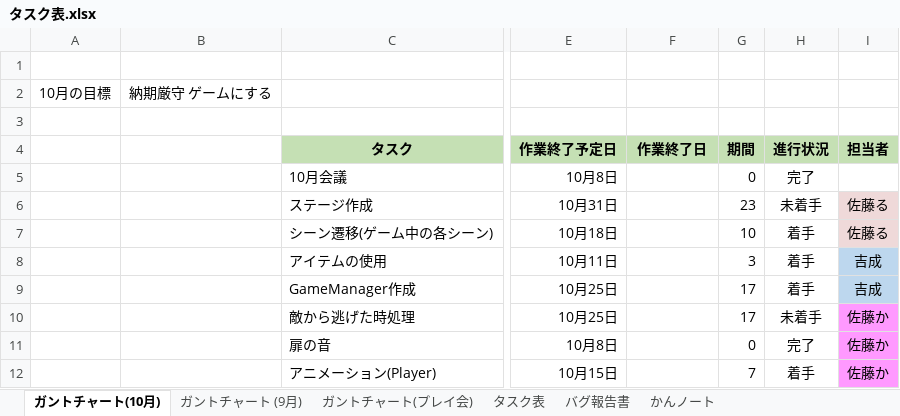
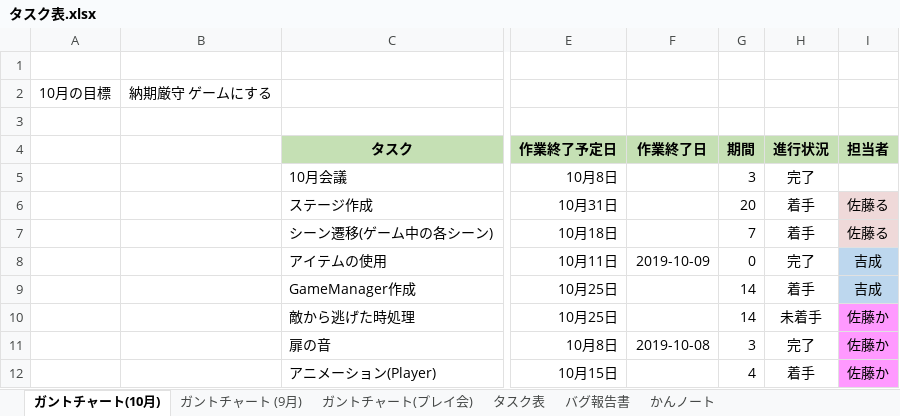
Before and after one commit to satourui/EXTREMEProject, an Excel workbook: タスク表.xlsx, sheet ガントチャート(10月), drawn as a sheet; only a part is shown, gaps mark what is left out; values as stored, in another font and other column widths than the file's, no borders; conditional formats not drawn; the diff names each change by its address in the sheet, - before the commit and + after, or states it on an @@ line.

```diff
--- a/タスク表.xlsx (sheet ガントチャート(10月))
+++ b/タスク表.xlsx (sheet ガントチャート(10月))
-G5: 0
+G5: 3
-G6: 23
+G6: 20
-H6: 未着手
+H6: 着手
-G7: 10
+G7: 7
-F8: (empty)
+F8: 2019-10-09
-G8: 3
+G8: 0
-H8: 着手
+H8: 完了
-G9:G10: 17
+G9:G10: 14
-F11: (empty)
+F11: 2019-10-08
-G11: 0
+G11: 3
-G12: 7
+G12: 4
```
Also changed, not shown: sheet ガントチャート(プレイ会), sheet ガントチャート (9月), 21 other files.
